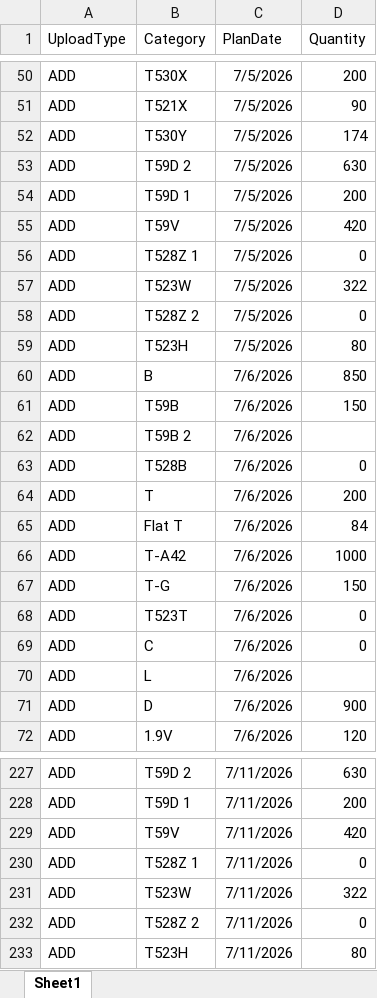
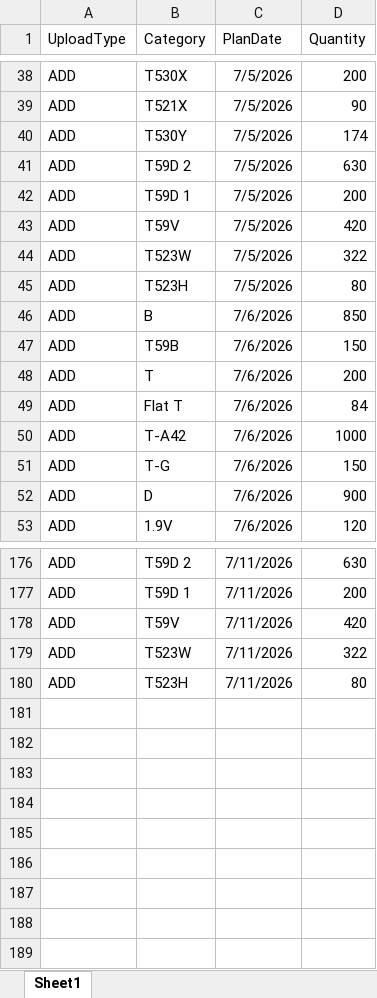
Before and after one commit to Esme-1234/Claude, an Excel workbook: CategorySIPMaintain.7.3.long.xlsx, sheet Sheet1, drawn as a sheet; only a part is shown, gaps mark what is left out; values as stored, in another font and other column widths than the file's, no borders; the diff covers the shown part only; the diff names each change by its address in the sheet, - before the commit and + after, or states it on an @@ line.

```diff
--- a/CategorySIPMaintain.7.3.long.xlsx (sheet Sheet1)
+++ b/CategorySIPMaintain.7.3.long.xlsx (sheet Sheet1)
-row 56: ADD | T528Z 1 | 7/5/2026 | 0
-row 58: ADD | T528Z 2 | 7/5/2026 | 0
-row 62: ADD | T59B 2 | 7/6/2026
-row 63: ADD | T528B | 7/6/2026 | 0
-row 68: ADD | T523T | 7/6/2026 | 0
-row 69: ADD | C | 7/6/2026 | 0
-row 70: ADD | L | 7/6/2026
-row 230: ADD | T528Z 1 | 7/11/2026 | 0
-row 232: ADD | T528Z 2 | 7/11/2026 | 0
```
Also changed, not shown: 44 removed rows elsewhere in this sheet, 1 other file.
